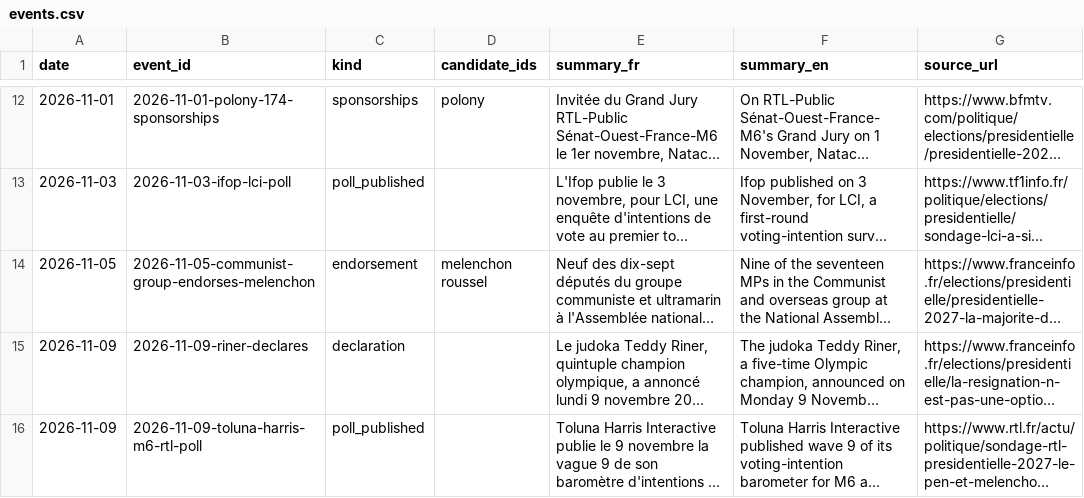
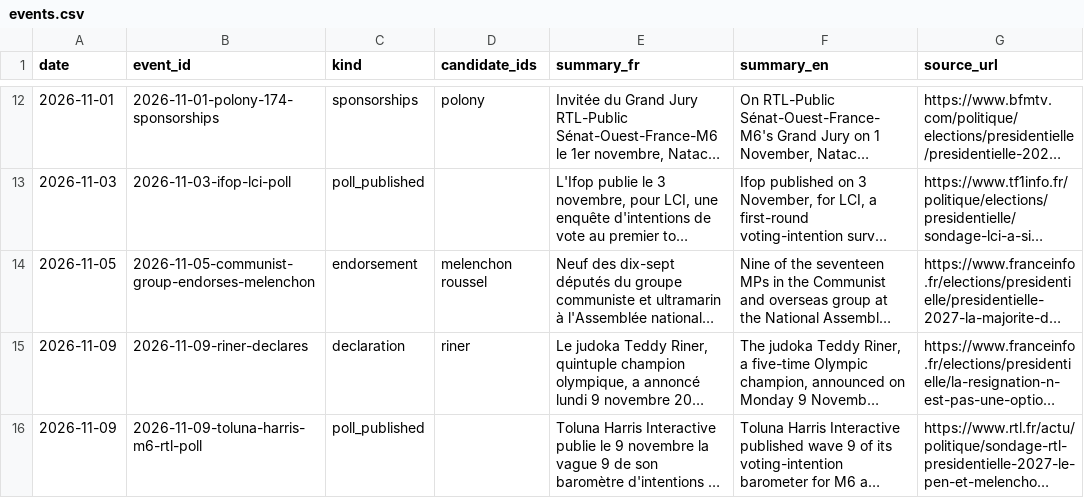
Before and after one commit to Hebilicious/fr2027-forecaster, a CSV file: data/clean/events.csv, drawn as a sheet; only a part is shown, gaps mark what is left out; long unchanged cells end in …; the diff names each change by its address in the sheet, - before the commit and + after, or states it on an @@ line.

```diff
--- a/data/clean/events.csv
+++ b/data/clean/events.csv
-D15 (candidate_ids): (empty)
+D15 (candidate_ids): riner
```
Also changed, not shown: data/clean/news.csv, 11 other files.
